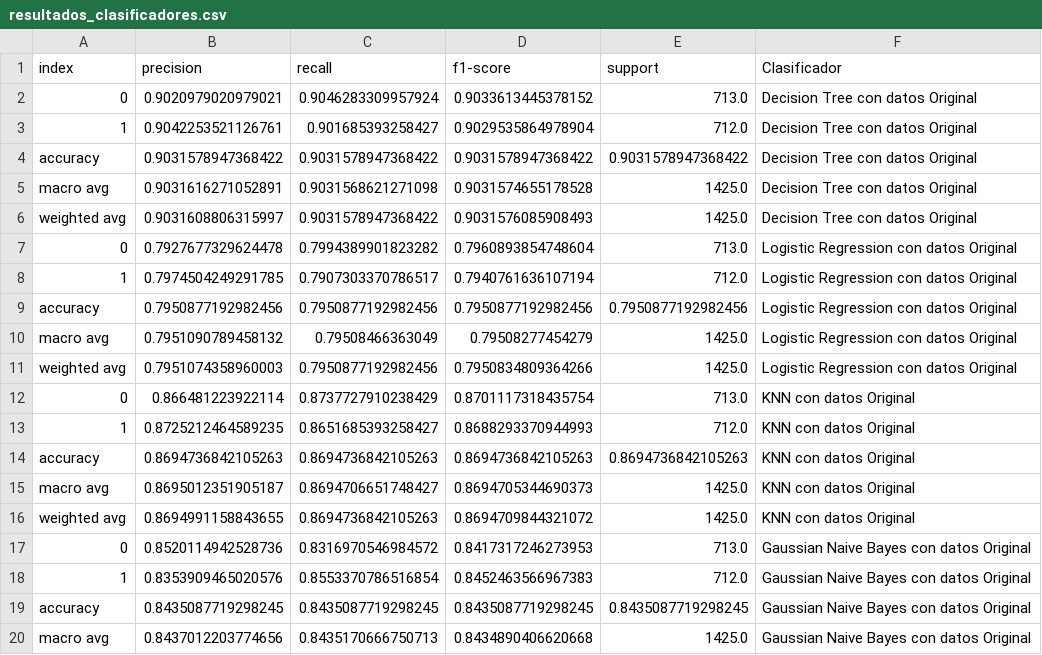
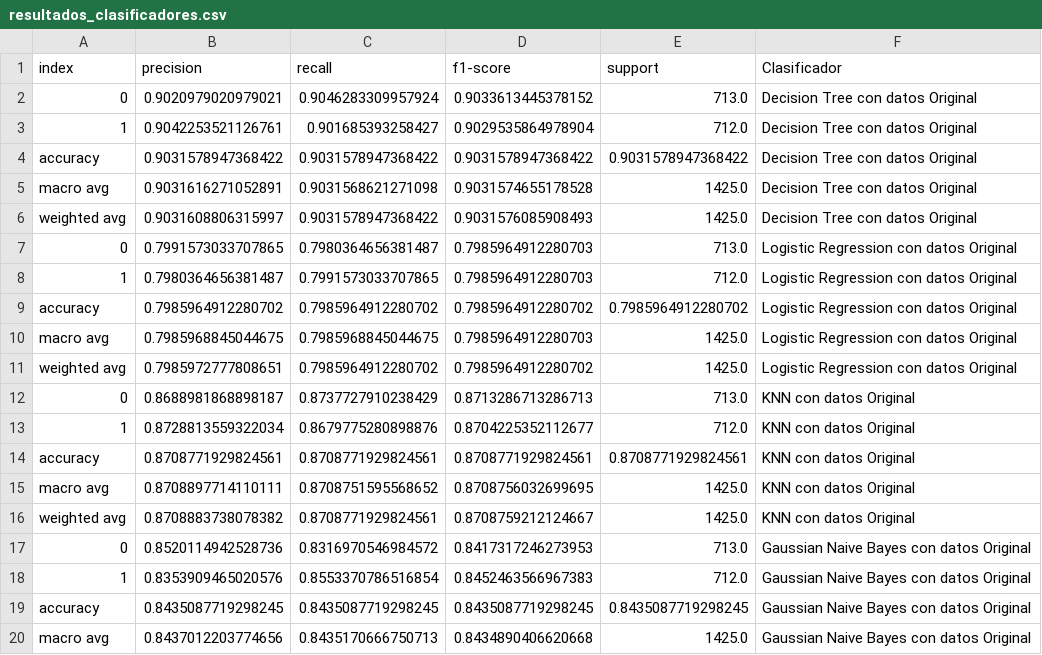
Before and after one commit to mvarasg/MDS7101-Estadistica, a CSV file: Tareas/T1/resultados_clasificadores.csv, drawn as a sheet; only a part is shown; the diff covers the shown part only.

Commit message:
Data clear

```diff
--- a/Tareas/T1/resultados_clasificadores.csv
+++ b/Tareas/T1/resultados_clasificadores.csv
@@ -6,12 +6,12 @@ macro avg,0.9031616271052891,0.9031568621271098,0.9031574655178528,1425.0,Decisi
 weighted avg,0.9031608806315997,0.9031578947368422,0.9031576085908493,1425.0,Decision Tree con datos Original
-0,0.7927677329624478,0.7994389901823282,0.7960893854748604,713.0,Logistic Regression con datos Original
-1,0.7974504249291785,0.7907303370786517,0.7940761636107194,712.0,Logistic Regression con datos Original
-accuracy,0.7950877192982456,0.7950877192982456,0.7950877192982456,0.7950877192982456,Logistic Regression con datos Original
-macro avg,0.7951090789458132,0.79508466363049,0.79508277454279,1425.0,Logistic Regression con datos Original
-weighted avg,0.7951074358960003,0.7950877192982456,0.7950834809364266,1425.0,Logistic Regression con datos Original
-0,0.866481223922114,0.8737727910238429,0.8701117318435754,713.0,KNN con datos Original
-1,0.8725212464589235,0.8651685393258427,0.8688293370944993,712.0,KNN con datos Original
-accuracy,0.8694736842105263,0.8694736842105263,0.8694736842105263,0.8694736842105263,KNN con datos Original
-macro avg,0.8695012351905187,0.8694706651748427,0.8694705344690373,1425.0,KNN con datos Original
-weighted avg,0.8694991158843655,0.8694736842105263,0.8694709844321072,1425.0,KNN con datos Original
+0,0.7991573033707865,0.7980364656381487,0.7985964912280703,713.0,Logistic Regression con datos Original
+1,0.7980364656381487,0.7991573033707865,0.7985964912280703,712.0,Logistic Regression con datos Original
+accuracy,0.7985964912280702,0.7985964912280702,0.7985964912280702,0.7985964912280702,Logistic Regression con datos Original
+macro avg,0.7985968845044675,0.7985968845044675,0.7985964912280703,1425.0,Logistic Regression con datos Original
+weighted avg,0.7985972777808651,0.7985964912280702,0.7985964912280702,1425.0,Logistic Regression con datos Original
+0,0.8688981868898187,0.8737727910238429,0.8713286713286713,713.0,KNN con datos Original
+1,0.8728813559322034,0.8679775280898876,0.8704225352112677,712.0,KNN con datos Original
+accuracy,0.8708771929824561,0.8708771929824561,0.8708771929824561,0.8708771929824561,KNN con datos Original
+macro avg,0.8708897714110111,0.8708751595568652,0.8708756032699695,1425.0,KNN con datos Original
+weighted avg,0.8708883738078382,0.8708771929824561,0.8708759212124667,1425.0,KNN con datos Original
 0,0.8520114942528736,0.8316970546984572,0.8417317246273953,713.0,Gaussian Naive Bayes con datos Original
```
Also changed, not shown: 3 added rows, 3 removed rows and 6 edited cells elsewhere in this file, 4 other files.
